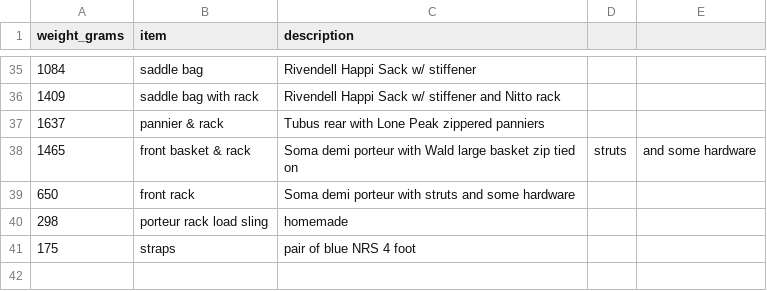
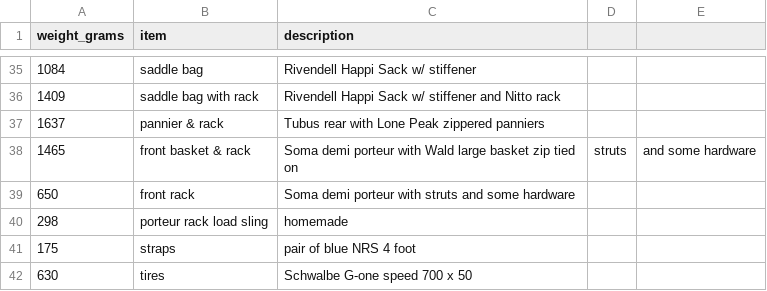
Before and after one commit to clarkfitzg/junkyard, a CSV file: weights/bike.csv, drawn as a sheet; only a part is shown, gaps mark what is left out; the diff names each change by its address in the sheet, - before the commit and + after, or states it on an @@ line.

```diff
--- a/weights/bike.csv
+++ b/weights/bike.csv
+row 42: 630 | tires | Schwalbe G-one speed 700 x 50
```
Also changed, not shown: 1 other file.
